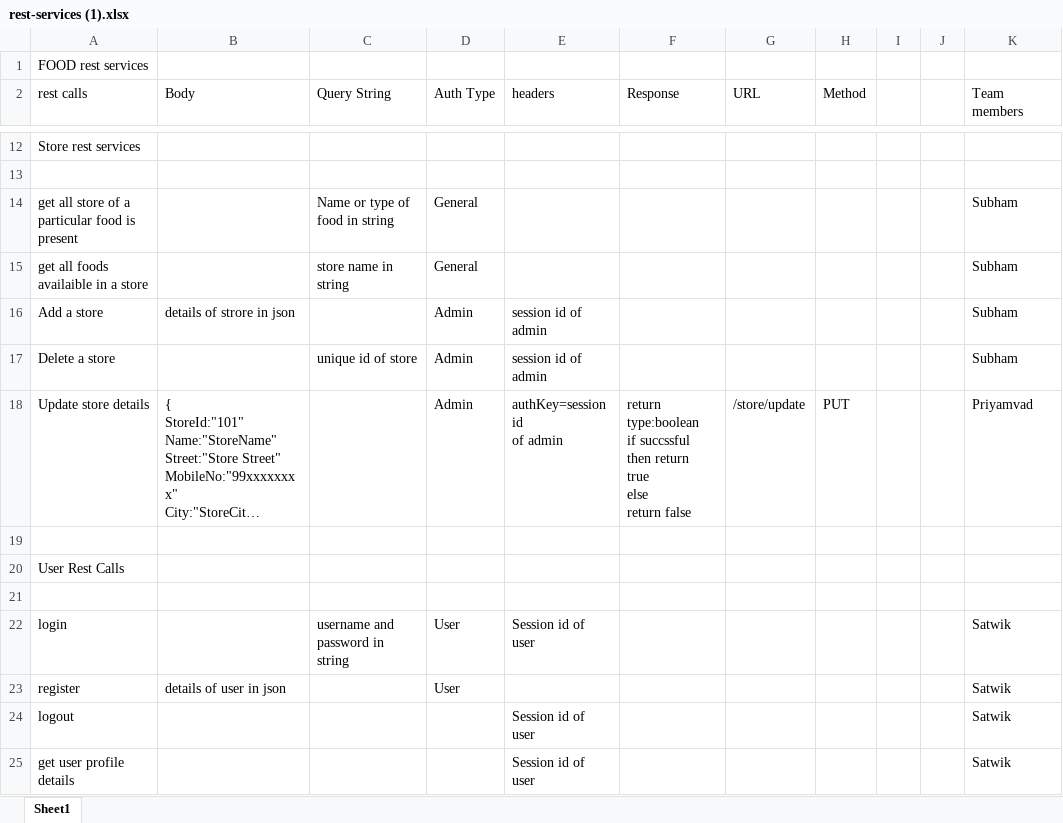
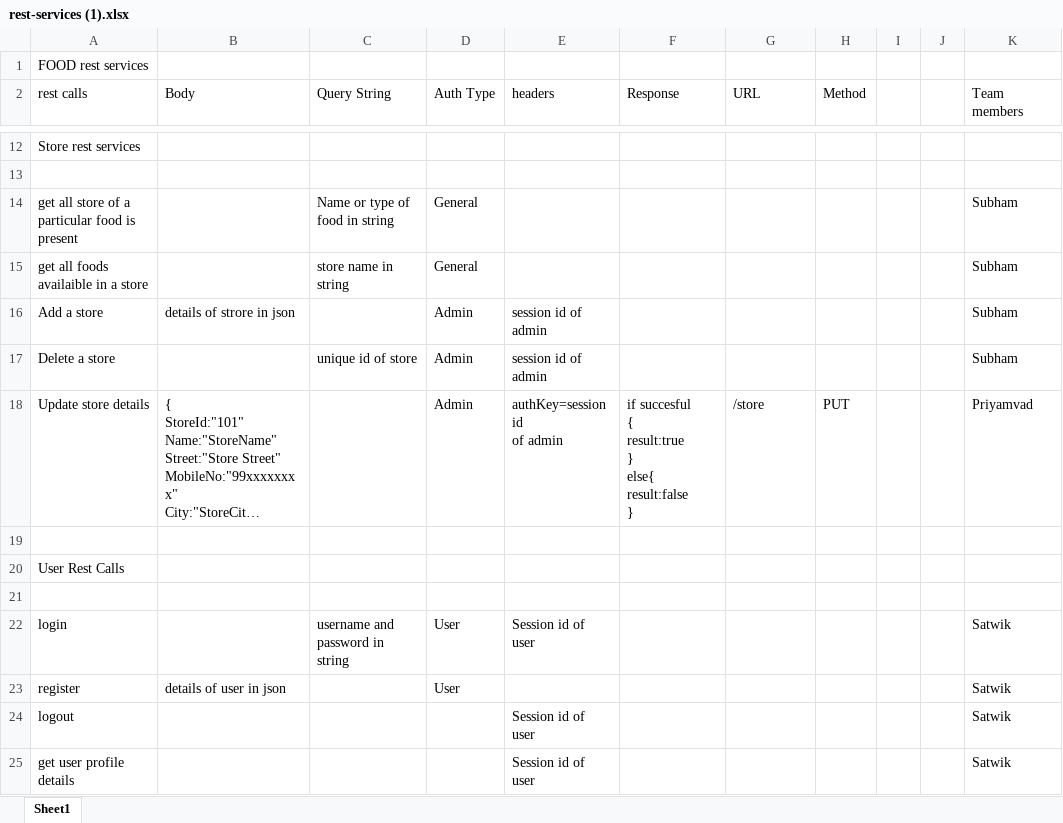
Before and after one commit to priyamvadthegame/Pizza-Delievery-System, an Excel workbook: Pizza-delievry-system/src/main/resources/rest-services (1).xlsx, sheet Sheet1, drawn as a sheet; only a part is shown, gaps mark what is left out; long unchanged cells end in …; values as stored, in another font and other column widths than the file's, no borders; ↵ is a line break in a cell; the diff names each change by its address in the sheet, - before the commit and + after, or states it on an @@ line.

Commit message:
updated excel sheet

```diff
--- a/Pizza-delievry-system/src/main/resources/rest-services (1).xlsx (sheet Sheet1)
+++ b/Pizza-delievry-system/src/main/resources/rest-services (1).xlsx (sheet Sheet1)
-F18 (Response): return type:boolean ↵ if succssful then return ↵ true ↵ else ↵ return false
+F18 (Response): if succesful ↵ { ↵ result:true ↵ } ↵ else{ ↵ result:false ↵ }
-G18 (URL): /store/update
+G18 (URL): /store
```
Also changed, not shown: 5 other files.
